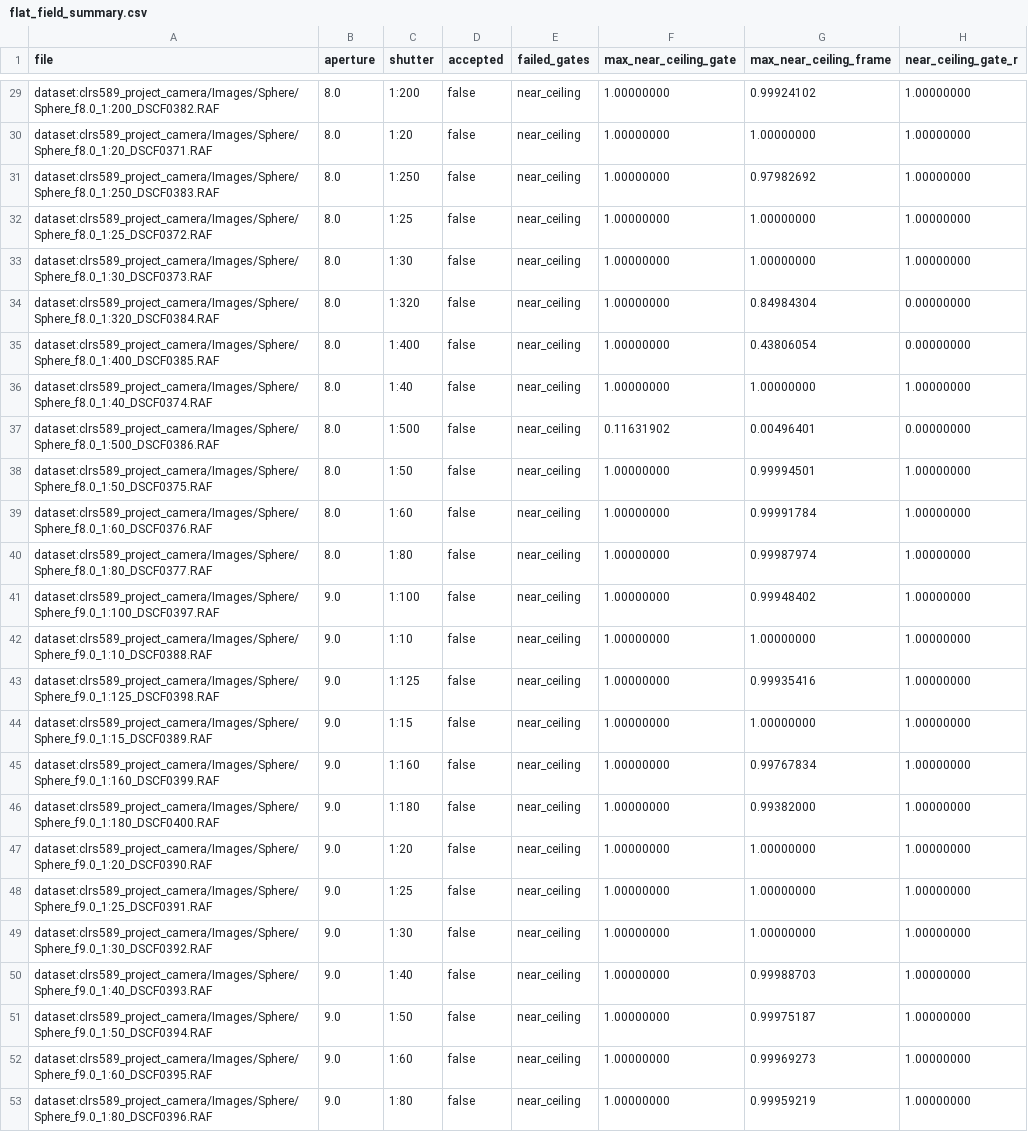
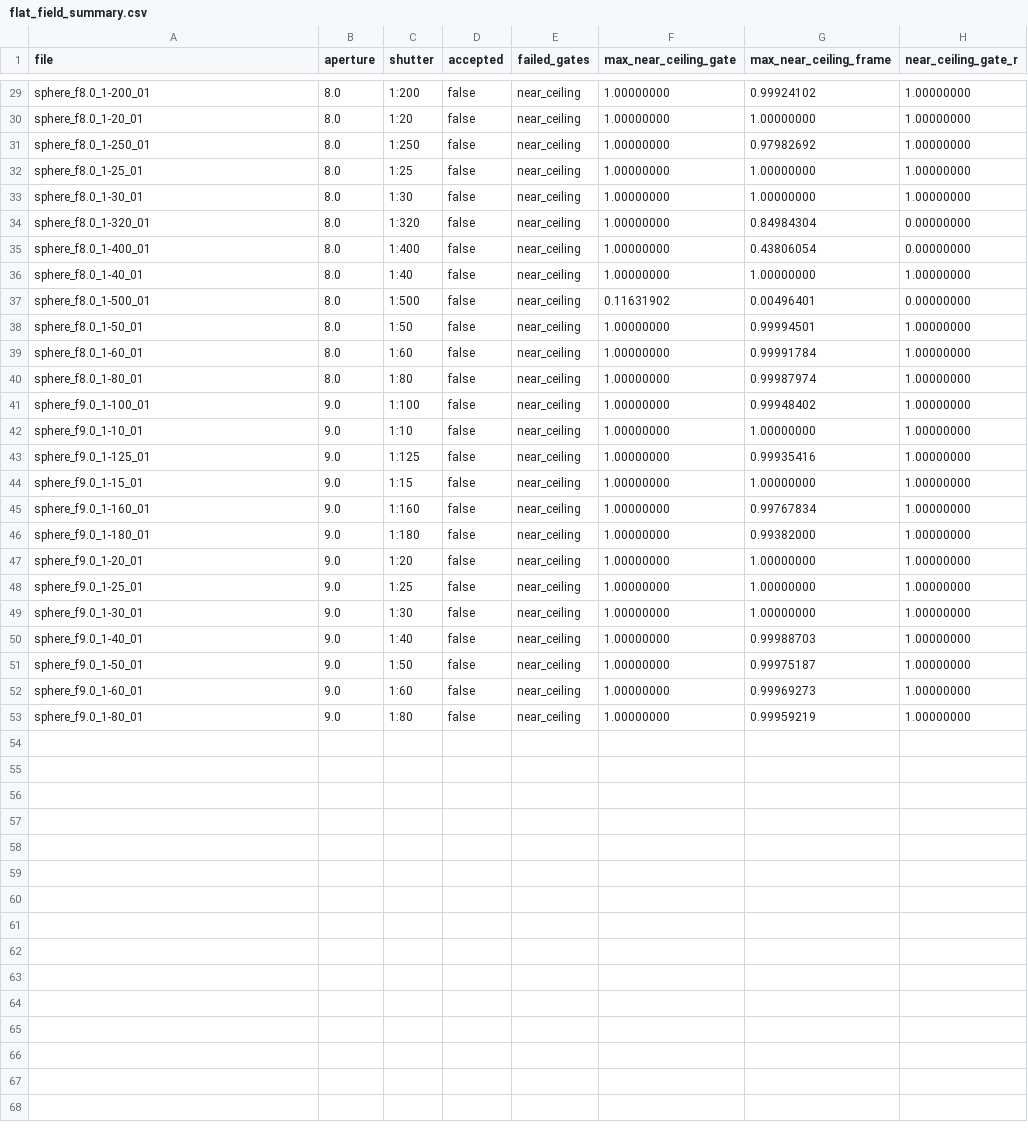
Before and after one commit to ferazambuja/cpp-camera-iq-toolkit, a CSV file: docs/data/flat_field_summary.csv, drawn as a sheet; only a part is shown, gaps mark what is left out; the diff covers the shown part only; the diff names each change by its address in the sheet, - before the commit and + after, or states it on an @@ line.

Commit message:
Separate archive evidence and revalidate measurement outputs (#48)
* Stop publishing archive paths and camera filenames as measurement identity

The `file` column of both shading aggregates carried the full archive path
on every row: source dataset name, directory tree, and the camera's own
frame counter, 628 rows of it. The absolute-path guard passed because these
are relative paths - the containment step anonymized the dataset root and
then published everything beneath it verbatim.

The exporter already parses aperture and shutter out of that filename and
publishes them as their own columns, so the path was redundant with data
already present. It now maps each frame to a publication label built from
those two fields plus a stable ordinal, assigned in one pass over the whole
inventory so the summary and response tables cannot disagree.

Aggregates are relabeled through that same function; all 628 measured values
are byte-identical, and only the file and comparison_file columns changed.

The exporter test now fails if any published identity matches the capture
filename pattern or contains a path separator, so this cannot regress.

The dataset manifest published the archive directory tree - including two
misspelled folder names - directly under a scope note claiming it kept
source paths private. It now reports capture groups by intent.

* Separate archive evidence and harden numerical refusals

---------

Co-authored-by: ferazambuja <ferazambuja@users.noreply.github.com>

```diff
--- a/docs/data/flat_field_summary.csv
+++ b/docs/data/flat_field_summary.csv
-A29 (file): dataset:clrs589_project_camera/Images/Sphere/Sphere_f8.0_1:200_DSCF0382.RAF
+A29 (file): sphere_f8.0_1-200_01
-A30 (file): dataset:clrs589_project_camera/Images/Sphere/Sphere_f8.0_1:20_DSCF0371.RAF
+A30 (file): sphere_f8.0_1-20_01
-A31 (file): dataset:clrs589_project_camera/Images/Sphere/Sphere_f8.0_1:250_DSCF0383.RAF
+A31 (file): sphere_f8.0_1-250_01
-A32 (file): dataset:clrs589_project_camera/Images/Sphere/Sphere_f8.0_1:25_DSCF0372.RAF
+A32 (file): sphere_f8.0_1-25_01
-A33 (file): dataset:clrs589_project_camera/Images/Sphere/Sphere_f8.0_1:30_DSCF0373.RAF
+A33 (file): sphere_f8.0_1-30_01
-A34 (file): dataset:clrs589_project_camera/Images/Sphere/Sphere_f8.0_1:320_DSCF0384.RAF
+A34 (file): sphere_f8.0_1-320_01
-A35 (file): dataset:clrs589_project_camera/Images/Sphere/Sphere_f8.0_1:400_DSCF0385.RAF
+A35 (file): sphere_f8.0_1-400_01
-A36 (file): dataset:clrs589_project_camera/Images/Sphere/Sphere_f8.0_1:40_DSCF0374.RAF
+A36 (file): sphere_f8.0_1-40_01
-A37 (file): dataset:clrs589_project_camera/Images/Sphere/Sphere_f8.0_1:500_DSCF0386.RAF
+A37 (file): sphere_f8.0_1-500_01
-A38 (file): dataset:clrs589_project_camera/Images/Sphere/Sphere_f8.0_1:50_DSCF0375.RAF
+A38 (file): sphere_f8.0_1-50_01
-A39 (file): dataset:clrs589_project_camera/Images/Sphere/Sphere_f8.0_1:60_DSCF0376.RAF
+A39 (file): sphere_f8.0_1-60_01
-A40 (file): dataset:clrs589_project_camera/Images/Sphere/Sphere_f8.0_1:80_DSCF0377.RAF
+A40 (file): sphere_f8.0_1-80_01
-A41 (file): dataset:clrs589_project_camera/Images/Sphere/Sphere_f9.0_1:100_DSCF0397.RAF
+A41 (file): sphere_f9.0_1-100_01
-A42 (file): dataset:clrs589_project_camera/Images/Sphere/Sphere_f9.0_1:10_DSCF0388.RAF
+A42 (file): sphere_f9.0_1-10_01
-A43 (file): dataset:clrs589_project_camera/Images/Sphere/Sphere_f9.0_1:125_DSCF0398.RAF
+A43 (file): sphere_f9.0_1-125_01
-A44 (file): dataset:clrs589_project_camera/Images/Sphere/Sphere_f9.0_1:15_DSCF0389.RAF
+A44 (file): sphere_f9.0_1-15_01
-A45 (file): dataset:clrs589_project_camera/Images/Sphere/Sphere_f9.0_1:160_DSCF0399.RAF
+A45 (file): sphere_f9.0_1-160_01
-A46 (file): dataset:clrs589_project_camera/Images/Sphere/Sphere_f9.0_1:180_DSCF0400.RAF
+A46 (file): sphere_f9.0_1-180_01
-A47 (file): dataset:clrs589_project_camera/Images/Sphere/Sphere_f9.0_1:20_DSCF0390.RAF
+A47 (file): sphere_f9.0_1-20_01
-A48 (file): dataset:clrs589_project_camera/Images/Sphere/Sphere_f9.0_1:25_DSCF0391.RAF
+A48 (file): sphere_f9.0_1-25_01
-A49 (file): dataset:clrs589_project_camera/Images/Sphere/Sphere_f9.0_1:30_DSCF0392.RAF
+A49 (file): sphere_f9.0_1-30_01
-A50 (file): dataset:clrs589_project_camera/Images/Sphere/Sphere_f9.0_1:40_DSCF0393.RAF
+A50 (file): sphere_f9.0_1-40_01
-A51 (file): dataset:clrs589_project_camera/Images/Sphere/Sphere_f9.0_1:50_DSCF0394.RAF
+A51 (file): sphere_f9.0_1-50_01
-A52 (file): dataset:clrs589_project_camera/Images/Sphere/Sphere_f9.0_1:60_DSCF0395.RAF
+A52 (file): sphere_f9.0_1-60_01
-A53 (file): dataset:clrs589_project_camera/Images/Sphere/Sphere_f9.0_1:80_DSCF0396.RAF
+A53 (file): sphere_f9.0_1-80_01
```
Also changed, not shown: 28 edited cells elsewhere in this file, docs/data/sfr_aperture_summary.csv, 34 other files.
